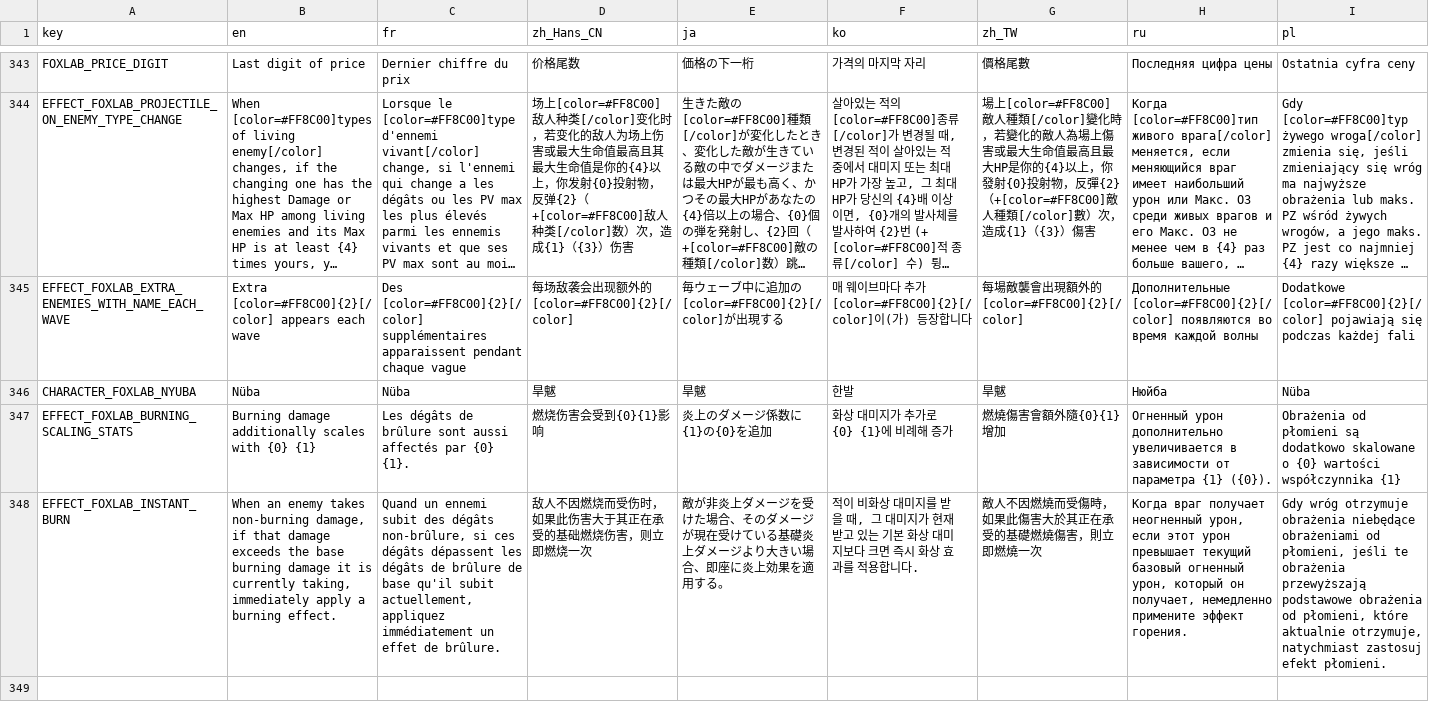
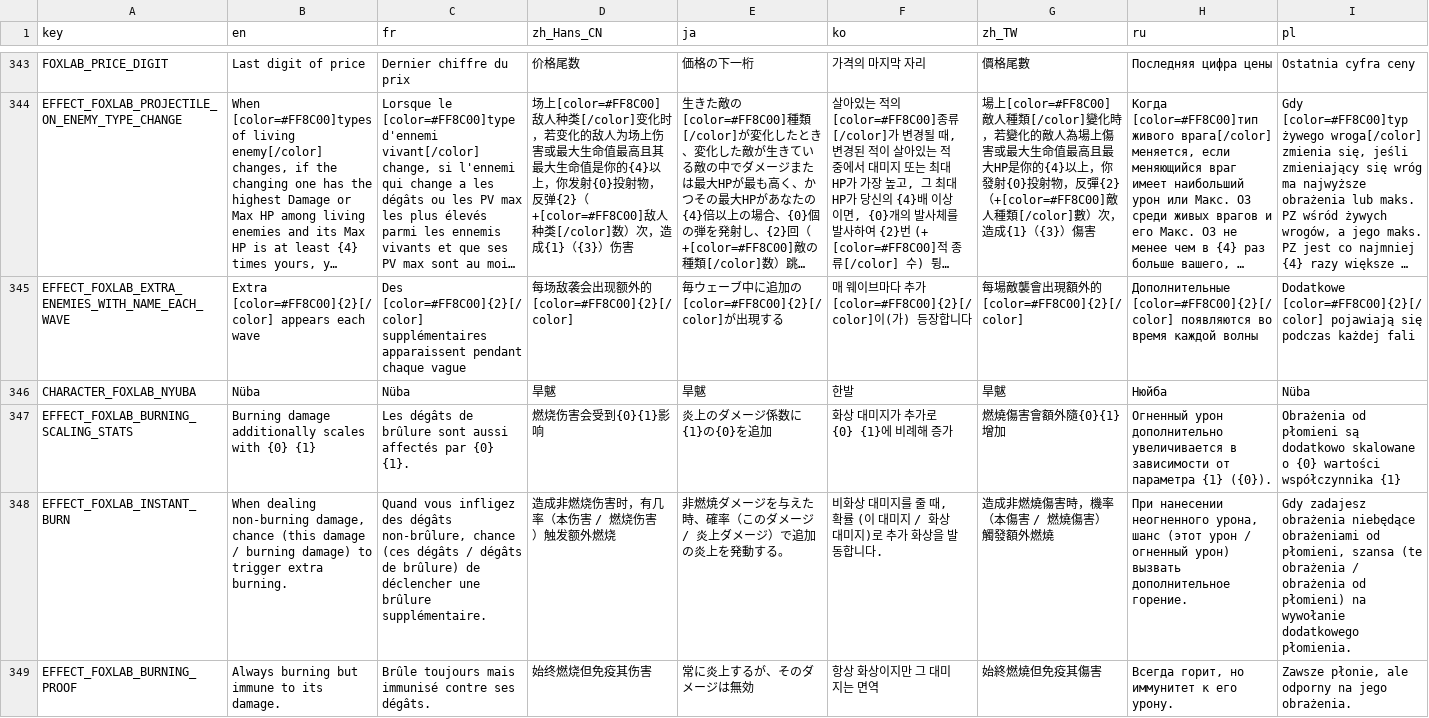
Before and after one commit to Qingyunruooyu/JonathanFox-Foxlab, a CSV file: translations/foxlab_translation.csv, drawn as a sheet; only a part is shown, gaps mark what is left out; long unchanged cells end in …; rows hold the shown columns only; the diff covers the shown part only; the diff names each change by its address in the sheet, - before the commit and + after, or states it on an @@ line.

```diff
--- a/translations/foxlab_translation.csv
+++ b/translations/foxlab_translation.csv
-B348 (en): When an enemy takes non-burning damage, if that damage exceeds the base burning damage it is currently taking, immediately apply a burning effect.
+B348 (en): When dealing non-burning damage, chance (this damage / burning damage) to trigger extra burning.
-C348 (fr): Quand un ennemi subit des dégâts non-brûlure, si ces dégâts dépassent les dégâts de brûlure de base qu'il subit actuellement, appliquez immédiatement un effet de brûlure.
+C348 (fr): Quand vous infligez des dégâts non-brûlure, chance (ces dégâts / dégâts de brûlure) de déclencher une brûlure supplémentaire.
-D348 (zh_Hans_CN): 敌人不因燃烧而受伤时，如果此伤害大于其正在承受的基础燃烧伤害，则立即燃烧一次
+D348 (zh_Hans_CN): 造成非燃烧伤害时，有几率（本伤害 / 燃烧伤害）触发额外燃烧
-E348 (ja): 敵が非炎上ダメージを受けた場合、そのダメージが現在受けている基礎炎上ダメージより大きい場合、即座に炎上効果を適用する。
+E348 (ja): 非燃焼ダメージを与えた時、確率（このダメージ / 炎上ダメージ）で追加の炎上を発動する。
-F348 (ko): 적이 비화상 대미지를 받을 때, 그 대미지가 현재 받고 있는 기본 화상 대미지보다 크면 즉시 화상 효과를 적용합니다.
+F348 (ko): 비화상 대미지를 줄 때, 확률 (이 대미지 / 화상 대미지)로 추가 화상을 발동합니다.
-G348 (zh_TW): 敵人不因燃燒而受傷時，如果此傷害大於其正在承受的基礎燃燒傷害，則立即燃燒一次
+G348 (zh_TW): 造成非燃燒傷害時，機率（本傷害 / 燃燒傷害）觸發額外燃燒
-H348 (ru): Когда враг получает неогненный урон, если этот урон превышает текущий базовый огненный урон, который он получает, немедленно примените эффект горения.
+H348 (ru): При нанесении неогненного урона, шанс (этот урон / огненный урон) вызвать дополнительное горение.
-I348 (pl): Gdy wróg otrzymuje obrażenia niebędące obrażeniami od płomieni, jeśli te obrażenia przewyższają podstawowe obrażenia od płomieni, które aktualnie otrzymuje, natychmiast zastosuj efekt płomieni.
+I348 (pl): Gdy zadajesz obrażenia niebędące obrażeniami od płomieni, szansa (te obrażenia / obrażenia od płomieni) na wywołanie dodatkowego płomienia.
+row 349: EFFECT_FOXLAB_BURNING_PROOF | Always burning but immune to its damage. | Brûle toujours mais immunisé contre ses dégâts. | 始终燃烧但免疫其伤害 | 常に炎上するが、そのダメージは無効 | 항상 화상이지만 그 대미지는 면역 | 始終燃燒但免疫其傷害 | Всегда горит, но иммунитет к его урону. | Zawsze płonie, ale odporny na jego obrażenia.
```
Also changed, not shown: 5 edited cells elsewhere in this file, 10 other files.
